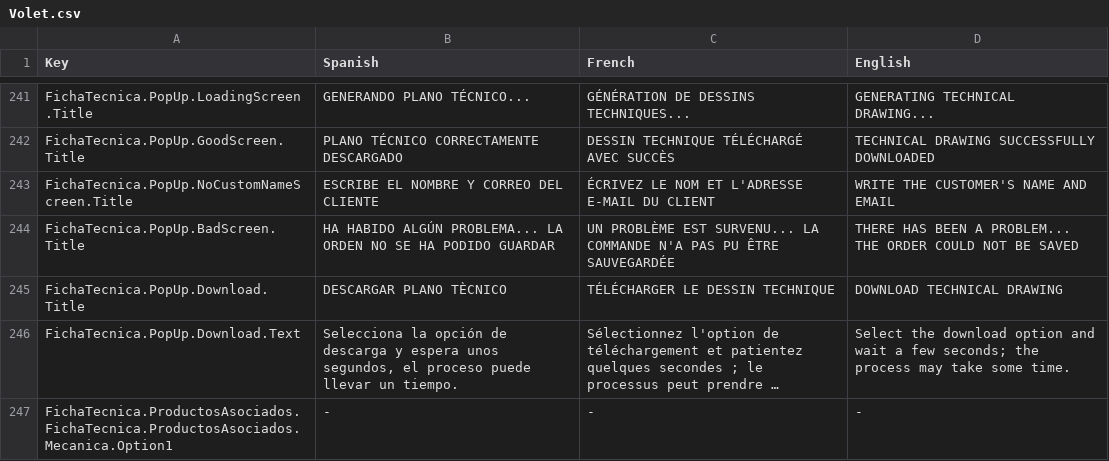
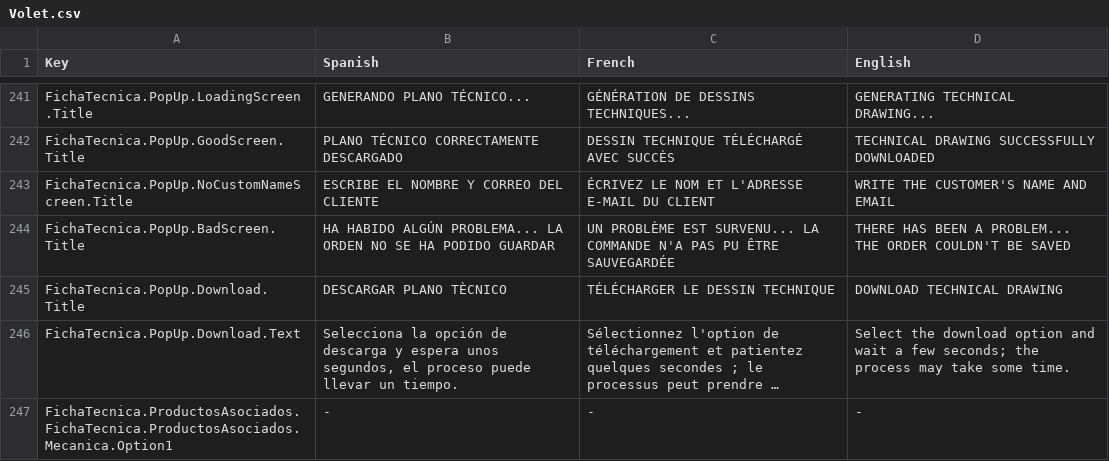
Before and after one commit to dracmadev/CovAR---NewVersion, a CSV file: Assets/SimpleLocalization/Resources/Localization/Volet.csv, drawn as a sheet; only a part is shown, gaps mark what is left out; long unchanged cells end in …; the diff covers the shown part only.

```diff
--- a/Assets/SimpleLocalization/Resources/Localization/Volet.csv
+++ b/Assets/SimpleLocalization/Resources/Localization/Volet.csv
@@ -309,3 +309,3 @@ FichaTecnica.PopUp.GoodScreen.Title,PLANO TÉCNICO CORRECTAMENTE DESCARGADO,DESS
 FichaTecnica.PopUp.NoCustomNameScreen.Title,ESCRIBE EL NOMBRE Y CORREO DEL CLIENTE,ÉCRIVEZ LE NOM ET L'ADRESSE E-MAIL DU CLIENT,WRITE THE CUSTOMER'S NAME AND EMAIL
-FichaTecnica.PopUp.BadScreen.Title,HA HABIDO ALGÚN PROBLEMA... LA ORDEN NO SE HA PODIDO GUARDAR,UN PROBLÈME EST SURVENU... LA COMMANDE N'A PAS PU ÊTRE SAUVEGARDÉE,THERE HAS BEEN A PROBLEM... THE ORDER COULD NOT BE SAVED
+FichaTecnica.PopUp.BadScreen.Title,HA HABIDO ALGÚN PROBLEMA... LA ORDEN NO SE HA PODIDO GUARDAR,UN PROBLÈME EST SURVENU... LA COMMANDE N'A PAS PU ÊTRE SAUVEGARDÉE,THERE HAS BEEN A PROBLEM... THE ORDER COULDN'T BE SAVED
 FichaTecnica.PopUp.Download.Title,DESCARGAR PLANO TÈCNICO,TÉLÉCHARGER LE DESSIN TECHNIQUE,DOWNLOAD TECHNICAL DRAWING
```
Also changed, not shown: 16 edited cells elsewhere in this file, 4 other files.
